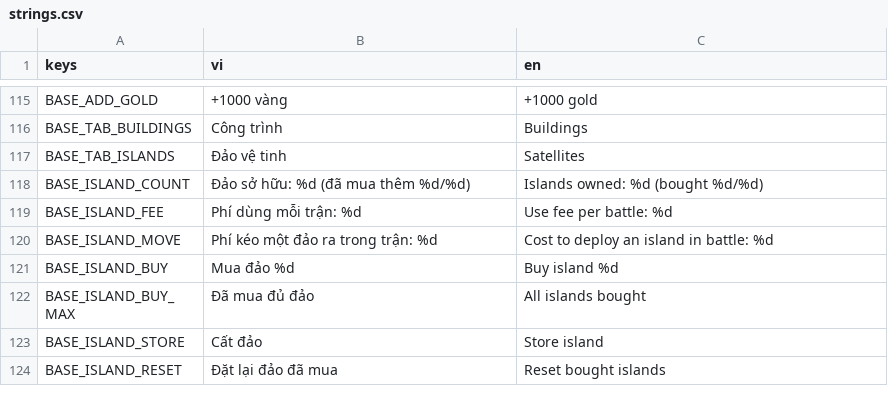
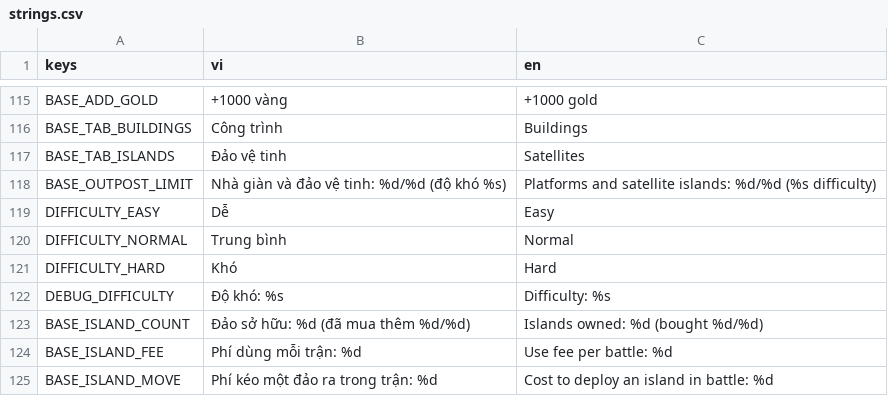
Before and after one commit to tinydustrystudio-hub/Hai-trinh, a CSV file: assets/translations/strings.csv, drawn as a sheet; only a part is shown, gaps mark what is left out; the shorter side is filled out with more unchanged rows.

```diff
--- a/assets/translations/strings.csv
+++ b/assets/translations/strings.csv
@@ -127,2 +127,7 @@ BASE_TAB_BUILDINGS,Công trình,Buildings
 BASE_TAB_ISLANDS,Đảo vệ tinh,Satellites
+BASE_OUTPOST_LIMIT,"Nhà giàn và đảo vệ tinh: %d/%d (độ khó %s)","Platforms and satellite islands: %d/%d (%s difficulty)"
+DIFFICULTY_EASY,Dễ,Easy
+DIFFICULTY_NORMAL,Trung bình,Normal
+DIFFICULTY_HARD,Khó,Hard
+DEBUG_DIFFICULTY,Độ khó: %s,Difficulty: %s
 BASE_ISLAND_COUNT,Đảo sở hữu: %d (đã mua thêm %d/%d),Islands owned: %d (bought %d/%d)
```
Also changed, not shown: 13 other files.
